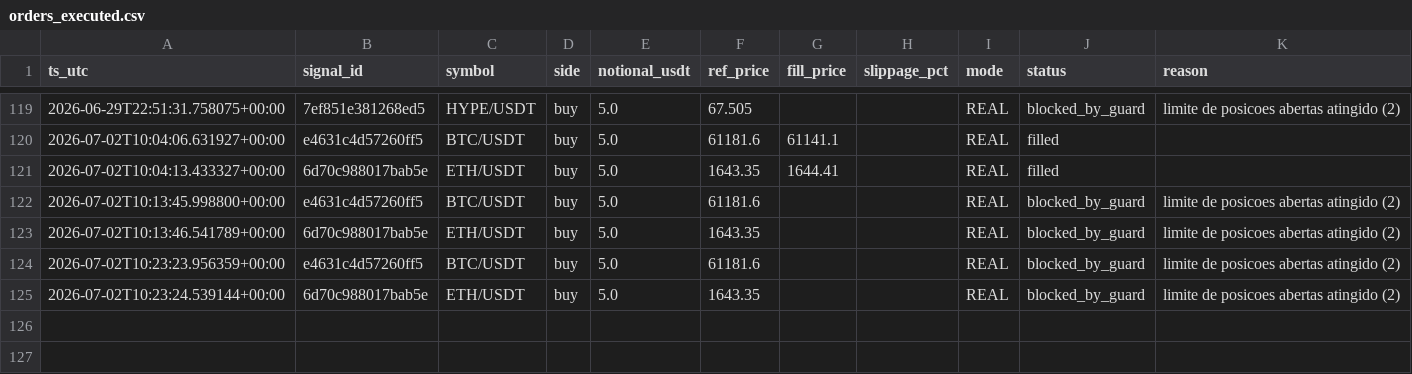
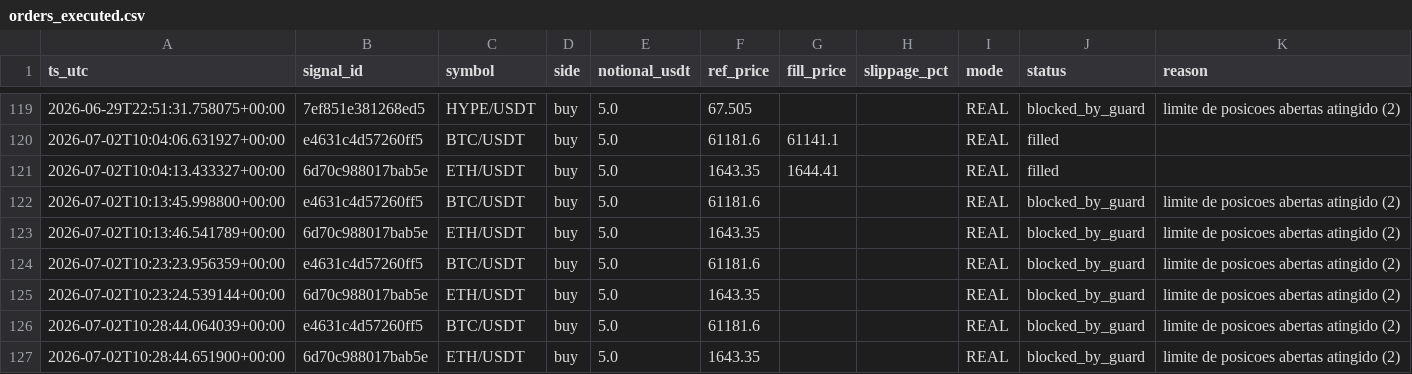
Before and after one commit to neliocastro/crypto-signal-bot, a CSV file: state/orders_executed.csv, drawn as a sheet; only a part is shown, gaps mark what is left out.

```diff
--- a/state/orders_executed.csv
+++ b/state/orders_executed.csv
@@ -125 +125,3 @@ ts_utc,signal_id,symbol,side,notional_usdt,ref_price,fill_price,slippage_pct,mod
 2026-07-02T10:23:24.539144+00:00,6d70c988017bab5e,ETH/USDT,buy,5.0,1643.35,,,REAL,blocked_by_guard,limite de posicoes abertas atingido (2)
+2026-07-02T10:28:44.064039+00:00,e4631c4d57260ff5,BTC/USDT,buy,5.0,61181.6,,,REAL,blocked_by_guard,limite de posicoes abertas atingido (2)
+2026-07-02T10:28:44.651900+00:00,6d70c988017bab5e,ETH/USDT,buy,5.0,1643.35,,,REAL,blocked_by_guard,limite de posicoes abertas atingido (2)
```
Also changed, not shown: 2 other files.
